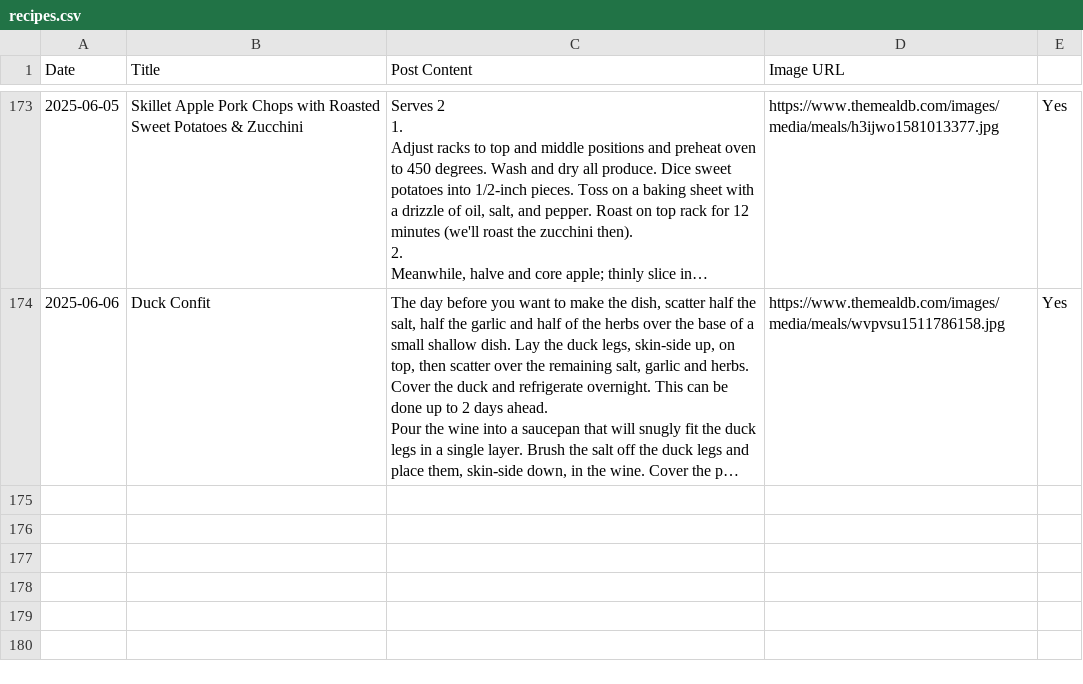
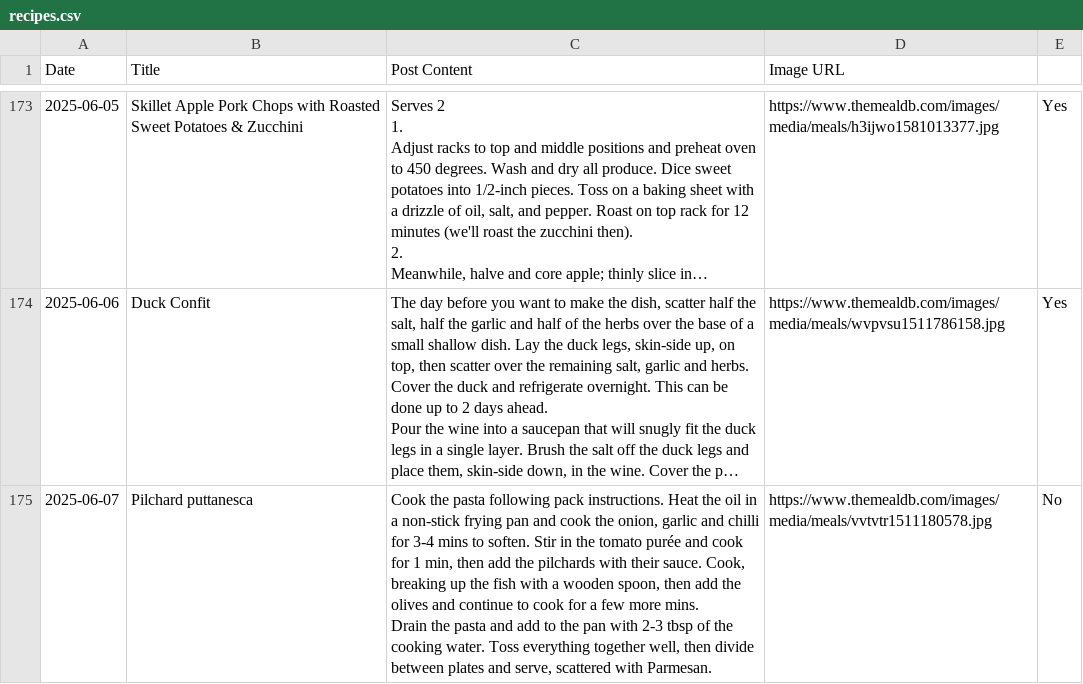
Before and after one commit to ImmutableType/X_IT_BTCETH_BOT, a CSV file: recipes.csv, drawn as a sheet; only a part is shown, gaps mark what is left out; long unchanged cells end in …; ↵ is a line break in a cell; the diff names each change by its address in the sheet, - before the commit and + after, or states it on an @@ line.

```diff
--- a/recipes.csv
+++ b/recipes.csv
+row 175: 2025-06-07 | Pilchard puttanesca | Cook the pasta following pack instructions. Heat the oil in a non-stick frying pan and cook the onion, garlic and chilli for 3-4 mins to soften. Stir in the tomato purée and cook for 1 min, then add the pilchards with their sauce. Cook, breaking up the fish with a wooden spoon, then add the olives and continue to cook for a few more mins. ↵ Drain the pasta and add to the pan with 2-3 tbsp of the cooking water. Toss everything together well, then divide between plates and serve, scattered with Parmesan. | https://www.themealdb.com/images/media/meals/vvtvtr1511180578.jpg | No
```
